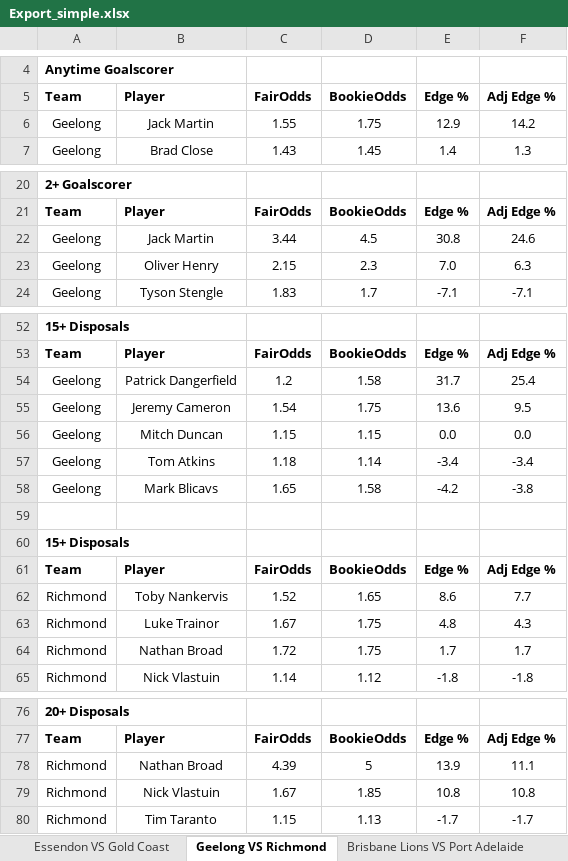
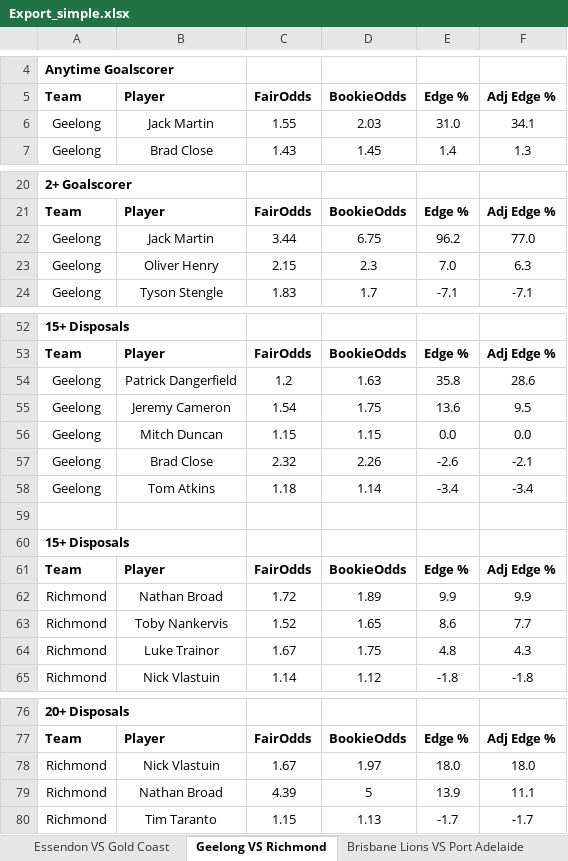
Before and after one commit to aflmodel/afl-dashboard-app, an Excel workbook: Export_simple.xlsx, sheet Geelong VS Richmond, drawn as a sheet; only a part is shown, gaps mark what is left out; values as stored, in another font and other column widths than the file's, no borders; removed rows and columns are numbered as before the commit, all else as after; the diff covers the shown part only; the diff names each change by its address in the sheet, - before the commit and + after, or states it on an @@ line.

```diff
--- a/Export_simple.xlsx (sheet Geelong VS Richmond)
+++ b/Export_simple.xlsx (sheet Geelong VS Richmond)
-D6 (BookieOdds): 1.75
+D6 (BookieOdds): 2.03
-E6 (Edge %): 12.9
+E6 (Edge %): 31.0
-F6 (Adj Edge %): 14.2
+F6 (Adj Edge %): 34.1
-D22 (BookieOdds): 4.5
+D22 (BookieOdds): 6.75
-E22 (Edge %): 30.8
+E22 (Edge %): 96.2
-F22 (Adj Edge %): 24.6
+F22 (Adj Edge %): 77.0
-D54 (BookieOdds): 1.58
+D54 (BookieOdds): 1.63
-E54 (Edge %): 31.7
+E54 (Edge %): 35.8
-F54 (Adj Edge %): 25.4
+F54 (Adj Edge %): 28.6
+row 57: Geelong | Brad Close | 2.32 | 2.26 | -2.6 | -2.1
-row 58: Geelong | Mark Blicavs | 1.65 | 1.58 | -4.2 | -3.8
+row 62: Richmond | Nathan Broad | 1.72 | 1.89 | 9.9 | 9.9
-row 64: Richmond | Nathan Broad | 1.72 | 1.75 | 1.7 | 1.7
+row 78: Richmond | Nick Vlastuin | 1.67 | 1.97 | 18.0 | 18.0
-row 79: Richmond | Nick Vlastuin | 1.67 | 1.85 | 10.8 | 10.8
```
Also changed, not shown: 3 edited cells elsewhere in this sheet, sheet Adelaide VS Melbourne, sheet Sydney VS Fremantle, sheet Brisbane Lions VS Port Adelaide, sheet North Melbourne VS Western Bull, sheet Carlton VS Collingwood, sheet St Kilda VS Hawthorn, 2 more sheets.
